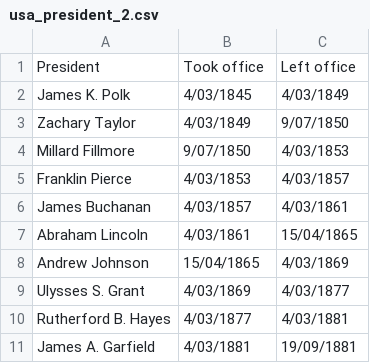
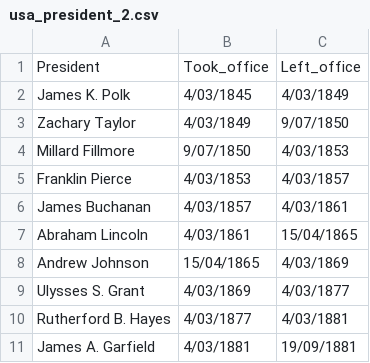
Before and after one commit to dimireme/gb_spark_streaming, a CSV file: dataframes/usa_president/usa_president_2.csv, drawn as a sheet.

```diff
--- a/dataframes/usa_president/usa_president_2.csv
+++ b/dataframes/usa_president/usa_president_2.csv
@@ -1,2 +1,2 @@
-President,Took office,Left office
+President,Took_office,Left_office
 James K. Polk,4/03/1845,4/03/1849
```
Also changed, not shown: dataframes/usa_president/usa_president_3.csv, dataframes/usa_president/usa_president_4.csv, 5 other files.
